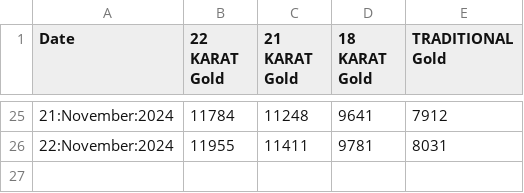
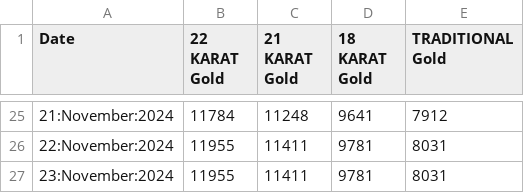
Before and after one commit to niaz86/git_0, a CSV file: Analysis of Gold marketing.csv, drawn as a sheet; only a part is shown, gaps mark what is left out.

```diff
--- a/Analysis of Gold marketing.csv
+++ b/Analysis of Gold marketing.csv
@@ -26 +26,2 @@ Date,22 KARAT Gold,21 KARAT Gold,18 KARAT Gold,TRADITIONAL Gold
 22:November:2024,11955,11411,9781,8031
+23:November:2024,11955,11411,9781,8031
```
Also changed, not shown: Analysis of Silver marketing.csv.
